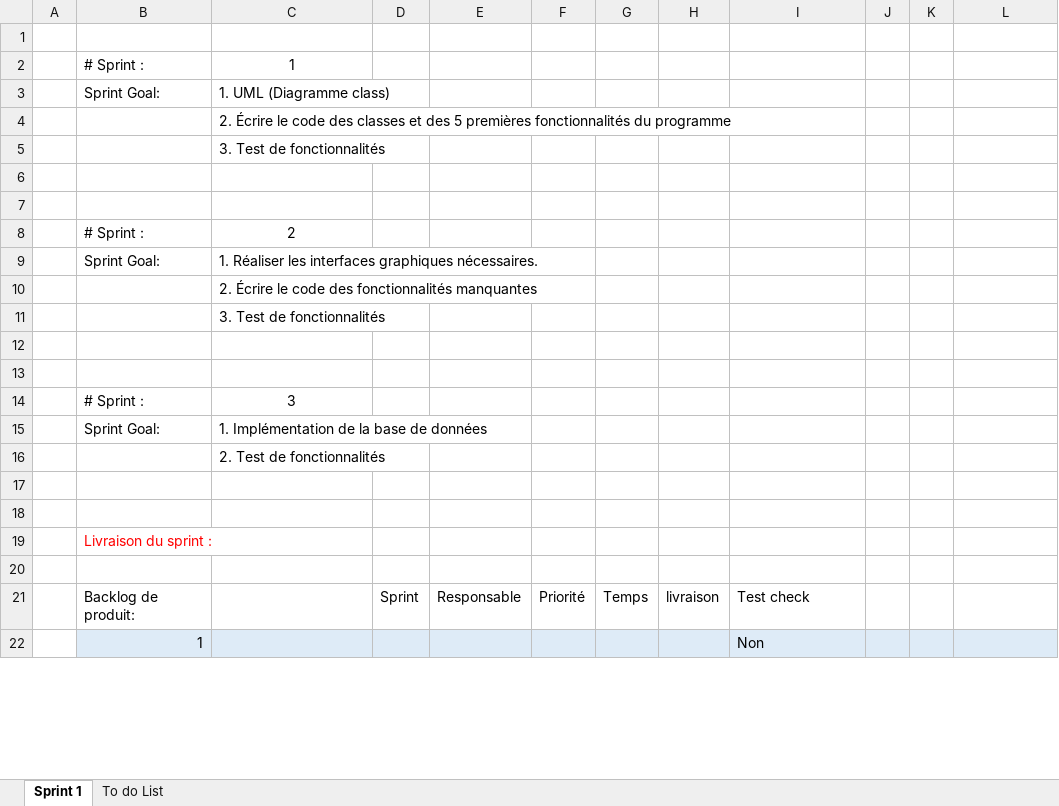
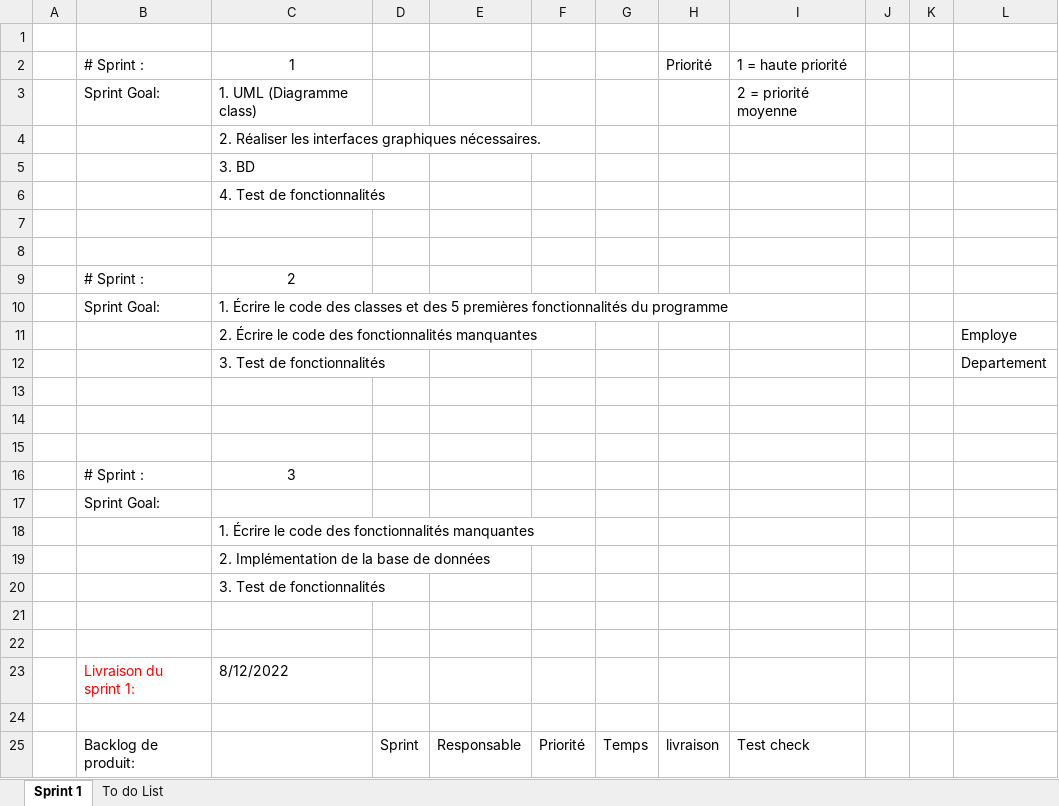
Before and after one commit to moattiliatta/projetChantier, an Excel workbook: Sprint1Planning.xlsx, sheet Sprint 1, drawn as a sheet; only a part is shown; values as stored, in another font and other column widths than the file's, no borders; removed rows and columns are numbered as before the commit, all else as after; the diff covers the shown part only; the diff names each change by its address in the sheet, - before the commit and + after, or states it on an @@ line.

Commit message:
première définition des sprints 1,2 et 3

```diff
--- a/Sprint1Planning.xlsx (sheet Sprint 1)
+++ b/Sprint1Planning.xlsx (sheet Sprint 1)
-H2: (empty)
+H2: Priorité
-I2: (empty)
+I2: 1 = haute priorité
-I3: (empty)
+I3: 2 = priorité moyenne
-C4: 2. Écrire le code des classes et des 5 premières fonctionnalités du programme
+C4: 2. Réaliser les interfaces graphiques nécessaires.
+row 5:  |  | 3. BD
+row 6:  |  | 4. Test de fonctionnalités
+row 7: (empty)
+row 8: (empty)
@@ row 8 moved to row 9: # Sprint : @@
+row 10:  | Sprint Goal: | 1. Écrire le code des classes et des 5 premières fonctionnalités du programme
+row 11:  |  | 2. Écrire le code des fonctionnalités manquantes |  |  |  |  |  |  |  |  | Employe
+row 12:  |  | 3. Test de fonctionnalités |  |  |  |  |  |  |  |  | Departement
+row 13: (empty)
+row 14: (empty)
+row 15: (empty)
@@ row 14 moved to row 16: # Sprint : @@
+row 17:  | Sprint Goal:
+row 18:  |  | 1. Écrire le code des fonctionnalités manquantes
+row 19:  |  | 2. Implémentation de la base de données
-row 9:  | Sprint Goal: | 1. Réaliser les interfaces graphiques nécessaires.
-row 10:  |  | 2. Écrire le code des fonctionnalités manquantes
-row 11:  |  | 3. Test de fonctionnalités
-row 23: (empty)
+row 23:  | Livraison du sprint 1: | 8/12/2022
-row 13: (empty)
-row 15:  | Sprint Goal: | 1. Implémentation de la base de données
-row 16:  |  | 2. Test de fonctionnalités
-row 17: (empty)
-row 18: (empty)
-row 19:  | Livraison du sprint :
-row 22:  | 1 |  |  |  |  |  |  | Non
```
Also changed, not shown: 3 added rows and 2 removed rows elsewhere in this sheet.
